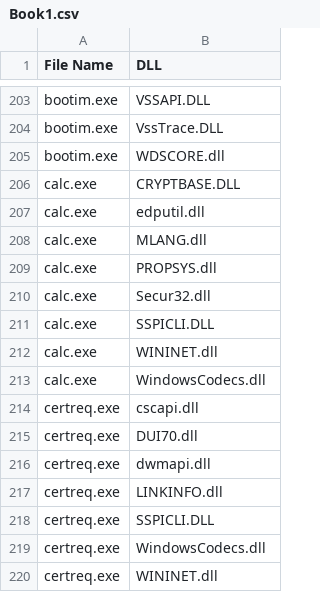
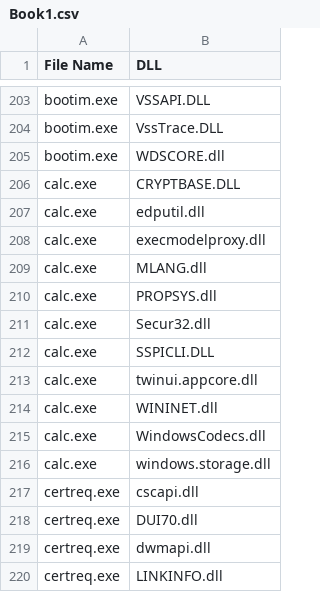
Before and after one commit to tarast17/sideLoads, a CSV file: Book1.csv, drawn as a sheet; only a part is shown, gaps mark what is left out; the shorter side is filled out with more unchanged rows; the diff names each change by its address in the sheet, - before the commit and + after, or states it on an @@ line.

Commit message:
Update Book1.csv

```diff
--- a/Book1.csv
+++ b/Book1.csv
+row 208: calc.exe | execmodelproxy.dll
+row 213: calc.exe | twinui.appcore.dll
+row 216: calc.exe | windows.storage.dll
```
